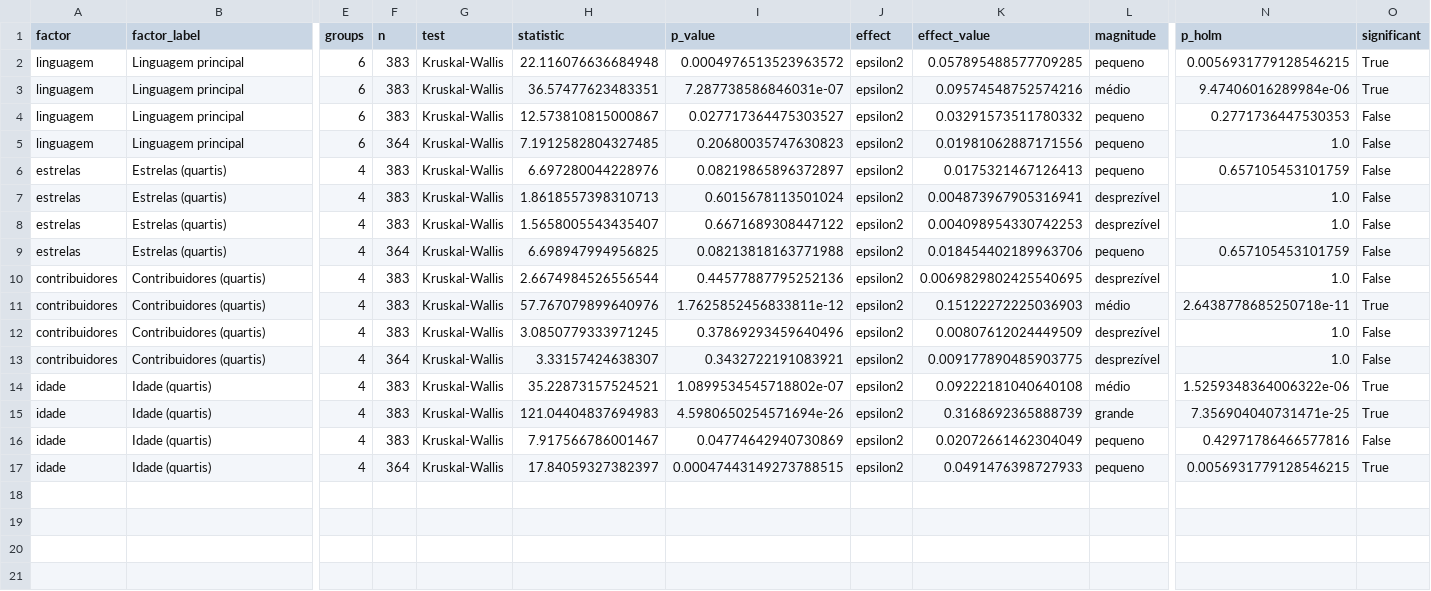
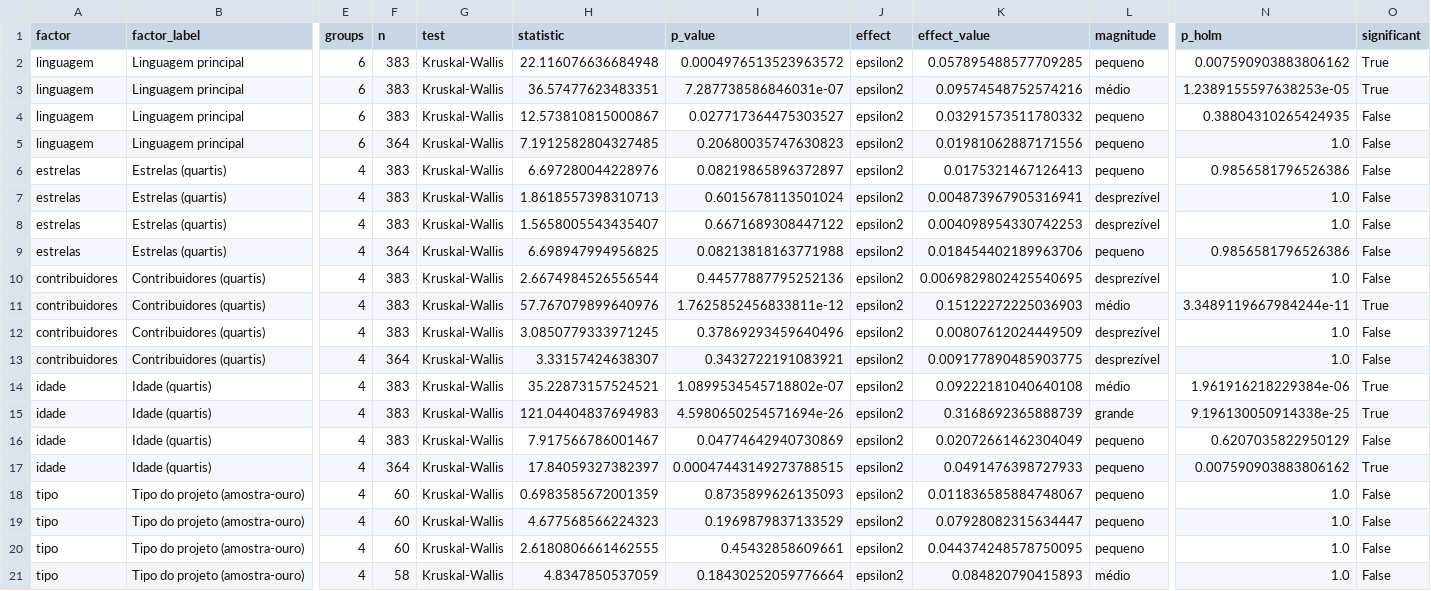
Before and after one commit to FelipeVieir4/lab03-medicao-experimentacao-software-, a CSV file: reports/resultados/rq06/testes.csv, drawn as a sheet; only a part is shown, gaps mark what is left out; rows hold the shown columns only; the diff names each change by its address in the sheet, - before the commit and + after, or states it on an @@ line.

```diff
--- a/reports/resultados/rq06/testes.csv
+++ b/reports/resultados/rq06/testes.csv
-N2 (p_holm): 0.0056931779128546215
+N2 (p_holm): 0.007590903883806162
-N3 (p_holm): 9.47406016289984e-06
+N3 (p_holm): 1.2389155597638253e-05
-N4 (p_holm): 0.2771736447530353
+N4 (p_holm): 0.38804310265424935
-N6 (p_holm): 0.657105453101759
+N6 (p_holm): 0.9856581796526386
-N9 (p_holm): 0.657105453101759
+N9 (p_holm): 0.9856581796526386
-N11 (p_holm): 2.6438778685250718e-11
+N11 (p_holm): 3.3489119667984244e-11
-N14 (p_holm): 1.5259348364006322e-06
+N14 (p_holm): 1.961916218229384e-06
-N15 (p_holm): 7.356904040731471e-25
+N15 (p_holm): 9.196130050914338e-25
-N16 (p_holm): 0.42971786466577816
+N16 (p_holm): 0.6207035822950129
-N17 (p_holm): 0.0056931779128546215
+N17 (p_holm): 0.007590903883806162
+row 18: tipo | Tipo do projeto (amostra-ouro) | 4 | 60 | Kruskal-Wallis | 0.6983585672001359 | 0.8735899626135093 | epsilon2 | 0.011836585884748067 | pequeno | 1.0 | False
+row 19: tipo | Tipo do projeto (amostra-ouro) | 4 | 60 | Kruskal-Wallis | 4.677568566224323 | 0.1969879837133529 | epsilon2 | 0.07928082315634447 | pequeno | 1.0 | False
+row 20: tipo | Tipo do projeto (amostra-ouro) | 4 | 60 | Kruskal-Wallis | 2.6180806661462555 | 0.45432858609661 | epsilon2 | 0.044374248578750095 | pequeno | 1.0 | False
+row 21: tipo | Tipo do projeto (amostra-ouro) | 4 | 58 | Kruskal-Wallis | 4.8347850537059 | 0.18430252059776664 | epsilon2 | 0.084820790415893 | médio | 1.0 | False
```
Also changed, not shown: reports/resultados/rq06/medianas.csv, 3 other files.
